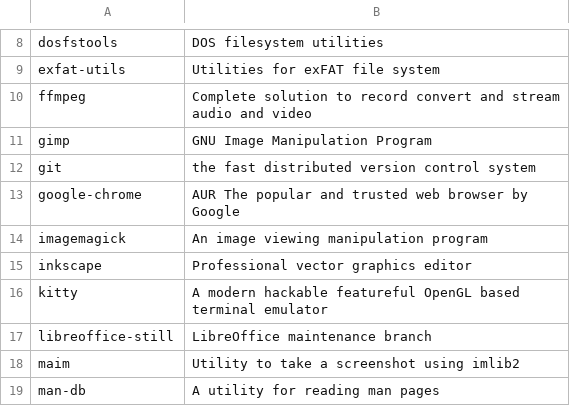
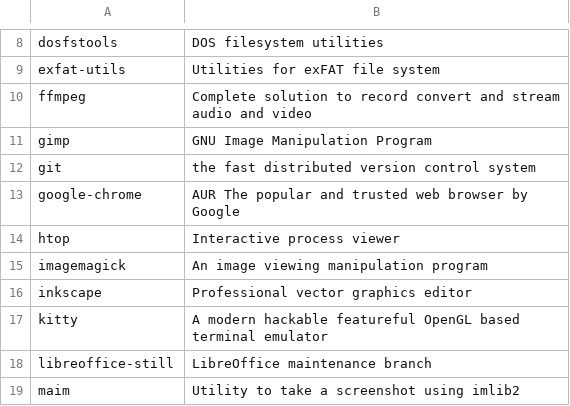
Before and after one commit to fhpraw/awsm, a CSV file: pack.csv, drawn as a sheet; only a part is shown, gaps mark what is left out; the shorter side is filled out with more unchanged rows.

Commit message:
add htop

```diff
--- a/pack.csv
+++ b/pack.csv
@@ -13,2 +13,3 @@ git,the fast distributed version control system
 google-chrome,AUR The popular and trusted web browser by Google
+htop,Interactive process viewer
 imagemagick,An image viewing manipulation program
```
